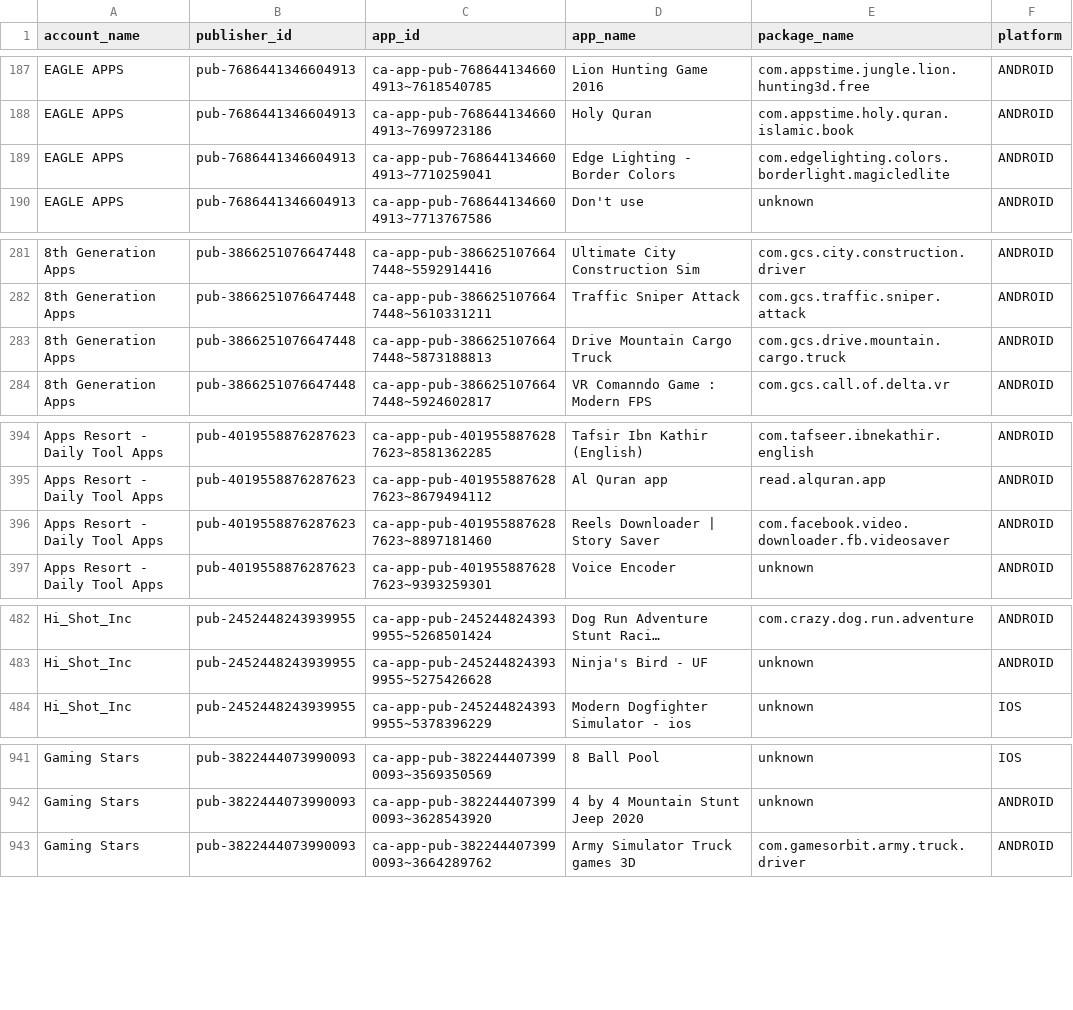
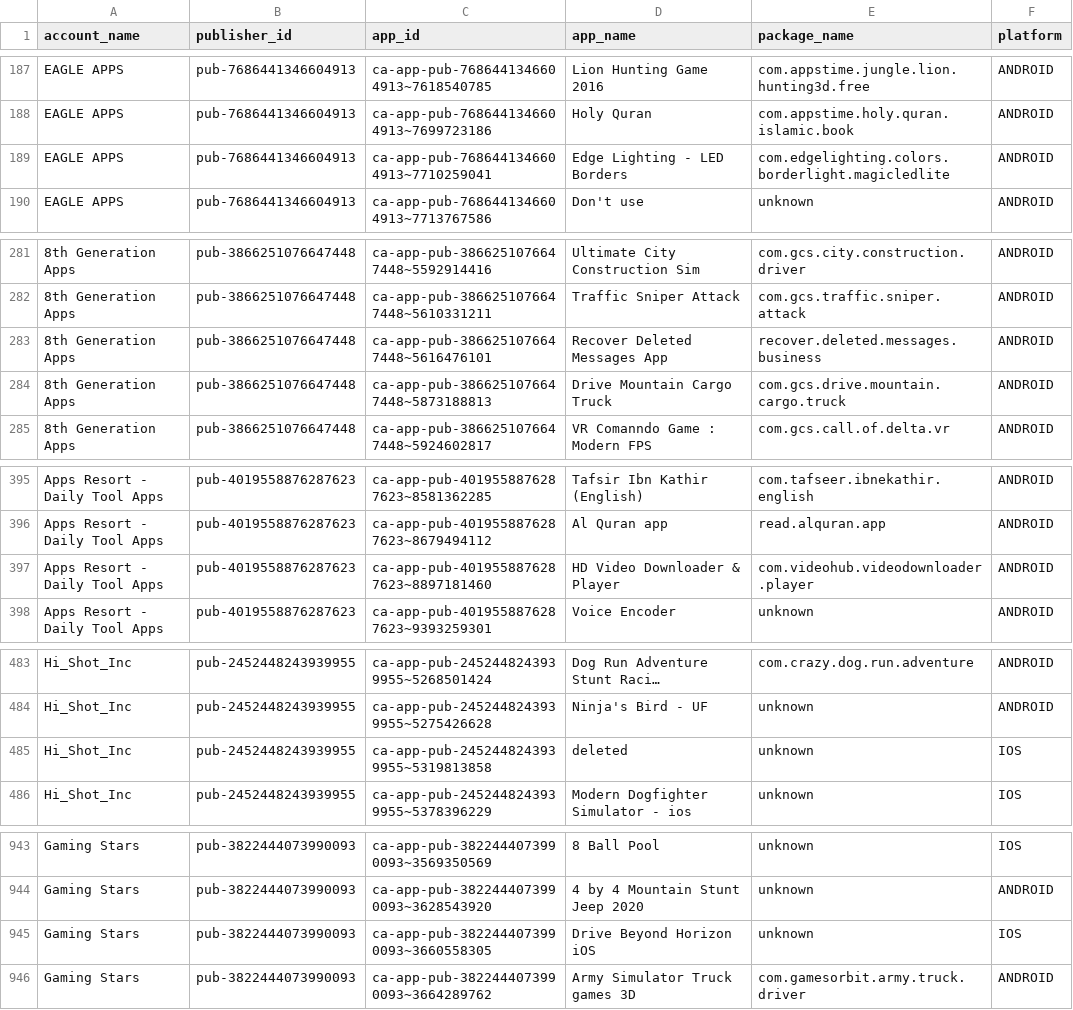
Before and after one commit to Automation2-admob/fcast-ad-engine, a CSV file: admob_apps_list.csv, drawn as a sheet; only a part is shown, gaps mark what is left out; long unchanged cells end in …; addresses are those after the commit; the diff covers the shown part only; the diff names each change by its address in the sheet, - before the commit and + after, or states it on an @@ line.

```diff
--- a/admob_apps_list.csv
+++ b/admob_apps_list.csv
-D189 (app_name): Edge Lighting - Border Colors
+D189 (app_name): Edge Lighting - LED Borders
+row 283: 8th Generation Apps | pub-3866251076647448 | ca-app-pub-3866251076647448~5616476101 | Recover Deleted Messages App | recover.deleted.messages.business | ANDROID
-D397 (app_name): Reels Downloader | Story Saver
+D397 (app_name): HD Video Downloader & Player
-E397 (package_name): com.facebook.video.downloader.fb.videosaver
+E397 (package_name): com.videohub.videodownloader.player
+row 485: Hi_Shot_Inc | pub-2452448243939955 | ca-app-pub-2452448243939955~5319813858 | deleted | unknown | IOS
+row 945: Gaming Stars | pub-3822444073990093 | ca-app-pub-3822444073990093~3660558305 | Drive Beyond Horizon iOS | unknown | IOS
```
Also changed, not shown: 6 edited cells elsewhere in this file.
